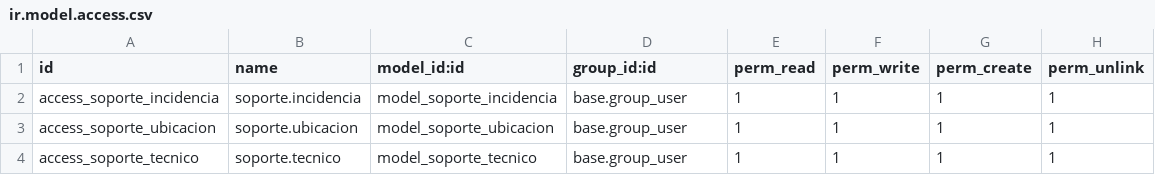
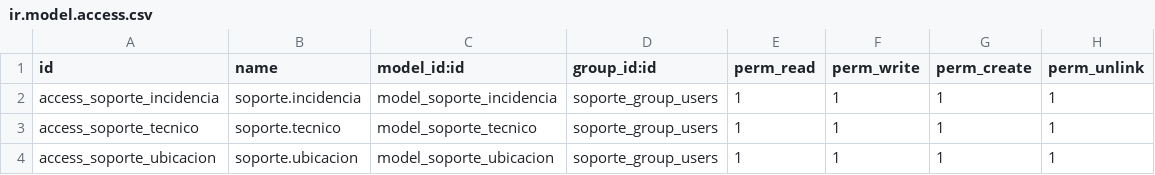
Before and after one commit to laguipemo/OdooDevDebDocker, a CSV file: custom-addons/soporte/security/ir.model.access.csv, drawn as a sheet.

Commit message:
Made the access to module possible only for 'soporte_group_users' and admins

```diff
--- a/custom-addons/soporte/security/ir.model.access.csv
+++ b/custom-addons/soporte/security/ir.model.access.csv
@@ -1,4 +1,4 @@
 id,name,model_id:id,group_id:id,perm_read,perm_write,perm_create,perm_unlink
-access_soporte_incidencia,soporte.incidencia,model_soporte_incidencia,base.group_user,1,1,1,1
-access_soporte_ubicacion,soporte.ubicacion,model_soporte_ubicacion,base.group_user,1,1,1,1
-access_soporte_tecnico,soporte.tecnico,model_soporte_tecnico,base.group_user,1,1,1,1
+access_soporte_incidencia,soporte.incidencia,model_soporte_incidencia,soporte_group_users,1,1,1,1
+access_soporte_tecnico,soporte.tecnico,model_soporte_tecnico,soporte_group_users,1,1,1,1
+access_soporte_ubicacion,soporte.ubicacion,model_soporte_ubicacion,soporte_group_users,1,1,1,1
```
